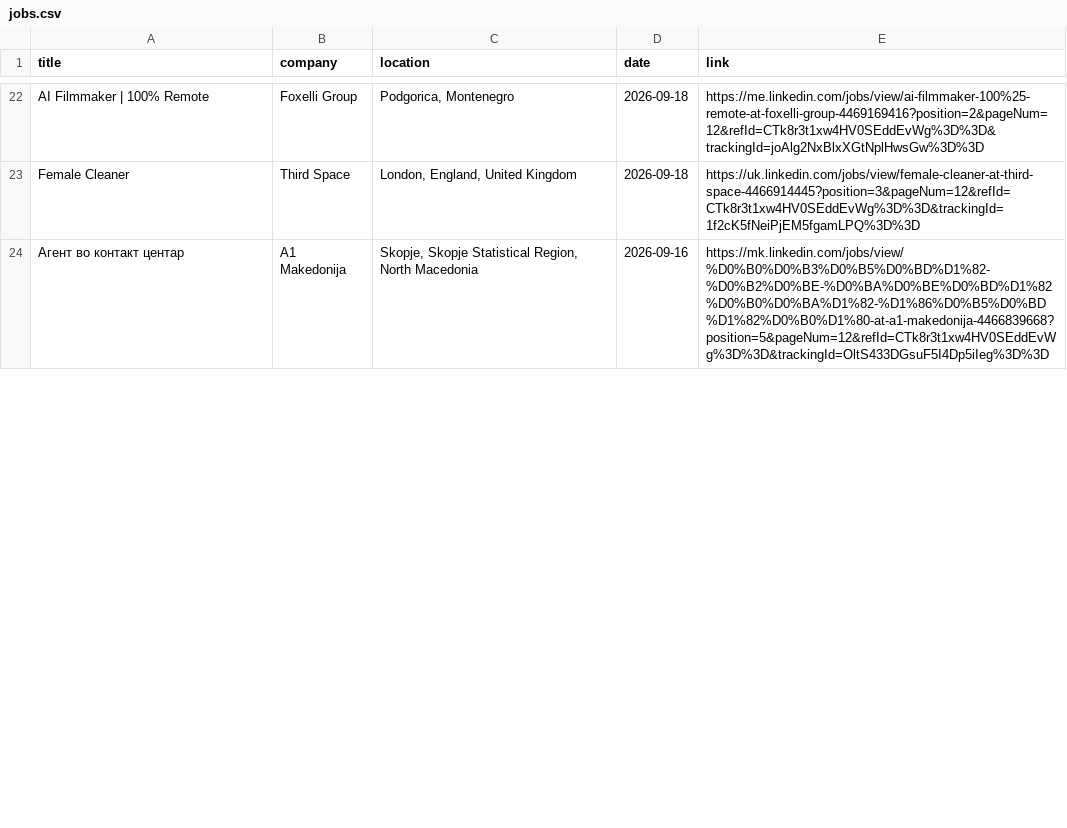
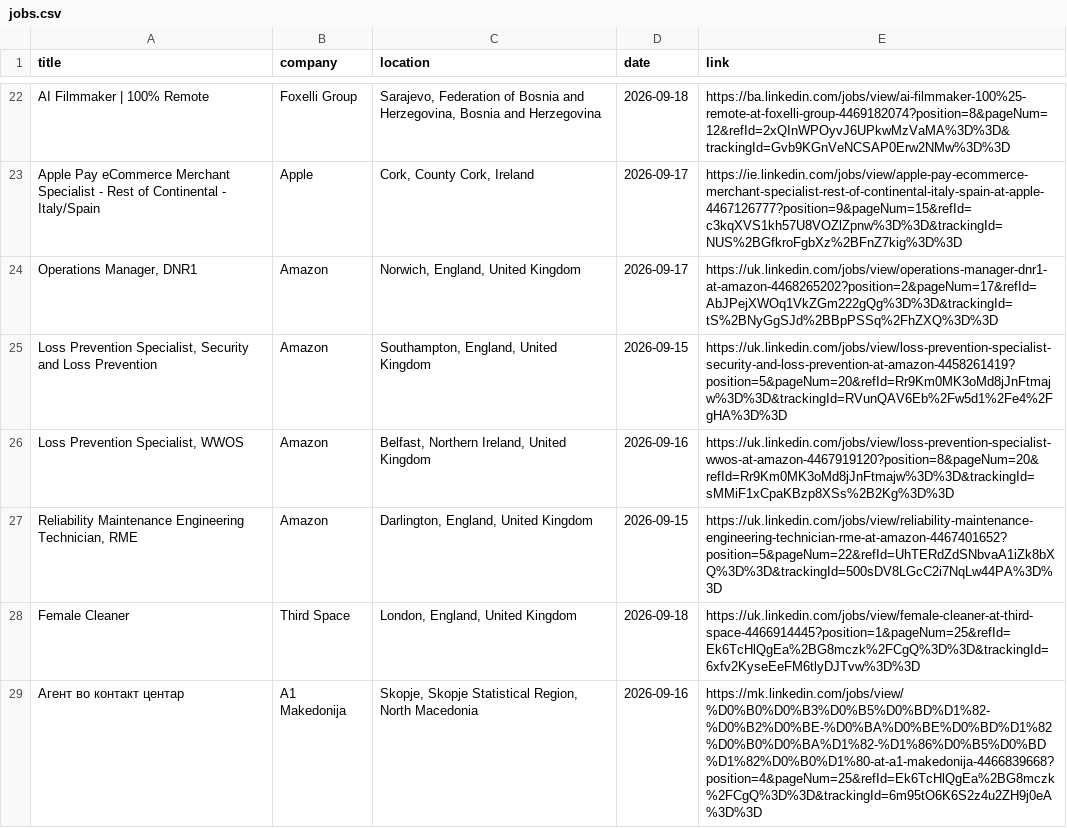
Before and after one commit to DaliaMuj/LinkedIn-Job-Tracker, a CSV file: data/jobs.csv, drawn as a sheet; only a part is shown, gaps mark what is left out; addresses are those after the commit; the diff covers the shown part only; the diff names each change by its address in the sheet, - before the commit and + after, or states it on an @@ line.

```diff
--- a/data/jobs.csv
+++ b/data/jobs.csv
-C22 (location): Podgorica, Montenegro
+C22 (location): Sarajevo, Federation of Bosnia and Herzegovina, Bosnia and Herzegovina
-E22 (link): https://me.linkedin.com/jobs/view/ai-filmmaker-100%25-remote-at-foxelli-group-4469169416?position=2&pageNum=12&refId=CTk8r3t1xw4HV0SEddEvWg%3D%3D&trackingId=joAlg2NxBlxXGtNplHwsGw%3D%3D
+E22 (link): https://ba.linkedin.com/jobs/view/ai-filmmaker-100%25-remote-at-foxelli-group-4469182074?position=8&pageNum=12&refId=2xQInWPOyvJ6UPkwMzVaMA%3D%3D&trackingId=Gvb9KGnVeNCSAP0Erw2NMw%3D%3D
+row 23: Apple Pay eCommerce Merchant Specialist - Rest of Continental - Italy/Spain | Apple | Cork, County Cork, Ireland | 2026-09-17 | https://ie.linkedin.com/jobs/view/apple-pay-ecommerce-merchant-specialist-rest-of-continental-italy-spain-at-apple-4467126777?position=9&pageNum=15&refId=c3kqXVS1kh57U8VOZlZpnw%3D%3D&trackingId=NUS%2BGfkroFgbXz%2BFnZ7kig%3D%3D
+row 24: Operations Manager, DNR1 | Amazon | Norwich, England, United Kingdom | 2026-09-17 | https://uk.linkedin.com/jobs/view/operations-manager-dnr1-at-amazon-4468265202?position=2&pageNum=17&refId=AbJPejXWOq1VkZGm222gQg%3D%3D&trackingId=tS%2BNyGgSJd%2BBpPSSq%2FhZXQ%3D%3D
+row 25: Loss Prevention Specialist, Security and Loss Prevention | Amazon | Southampton, England, United Kingdom | 2026-09-15 | https://uk.linkedin.com/jobs/view/loss-prevention-specialist-security-and-loss-prevention-at-amazon-4458261419?position=5&pageNum=20&refId=Rr9Km0MK3oMd8jJnFtmajw%3D%3D&trackingId=RVunQAV6Eb%2Fw5d1%2Fe4%2FgHA%3D%3D
+row 26: Loss Prevention Specialist, WWOS | Amazon | Belfast, Northern Ireland, United Kingdom | 2026-09-16 | https://uk.linkedin.com/jobs/view/loss-prevention-specialist-wwos-at-amazon-4467919120?position=8&pageNum=20&refId=Rr9Km0MK3oMd8jJnFtmajw%3D%3D&trackingId=sMMiF1xCpaKBzp8XSs%2B2Kg%3D%3D
+row 27: Reliability Maintenance Engineering Technician, RME | Amazon | Darlington, England, United Kingdom | 2026-09-15 | https://uk.linkedin.com/jobs/view/reliability-maintenance-engineering-technician-rme-at-amazon-4467401652?position=5&pageNum=22&refId=UhTERdZdSNbvaA1iZk8bXQ%3D%3D&trackingId=500sDV8LGcC2i7NqLw44PA%3D%3D
-E28 (link): https://uk.linkedin.com/jobs/view/female-cleaner-at-third-space-4466914445?position=3&pageNum=12&refId=CTk8r3t1xw4HV0SEddEvWg%3D%3D&trackingId=1f2cK5fNeiPjEM5fgamLPQ%3D%3D
+E28 (link): https://uk.linkedin.com/jobs/view/female-cleaner-at-third-space-4466914445?position=1&pageNum=25&refId=Ek6TcHlQgEa%2BG8mczk%2FCgQ%3D%3D&trackingId=6xfv2KyseEeFM6tlyDJTvw%3D%3D
-E29 (link): https://mk.linkedin.com/jobs/view/%D0%B0%D0%B3%D0%B5%D0%BD%D1%82-%D0%B2%D0%BE-%D0%BA%D0%BE%D0%BD%D1%82%D0%B0%D0%BA%D1%82-%D1%86%D0%B5%D0%BD%D1%82%D0%B0%D1%80-at-a1-makedonija-4466839668?position=5&pageNum=12&refId=CTk8r3t1xw4HV0SEddEvWg%3D%3D&trackingId=OltS433DGsuF5I4Dp5iIeg%3D%3D
+E29 (link): https://mk.linkedin.com/jobs/view/%D0%B0%D0%B3%D0%B5%D0%BD%D1%82-%D0%B2%D0%BE-%D0%BA%D0%BE%D0%BD%D1%82%D0%B0%D0%BA%D1%82-%D1%86%D0%B5%D0%BD%D1%82%D0%B0%D1%80-at-a1-makedonija-4466839668?position=4&pageNum=25&refId=Ek6TcHlQgEa%2BG8mczk%2FCgQ%3D%3D&trackingId=6m95tO6K6S2z4u2ZH9j0eA%3D%3D
```
Also changed, not shown: 14 added rows, 10 removed rows and 16 edited cells elsewhere in this file.
